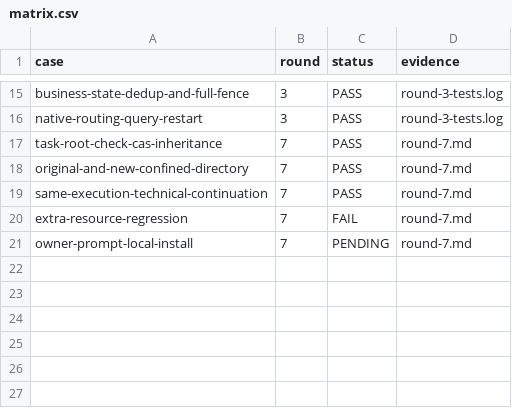
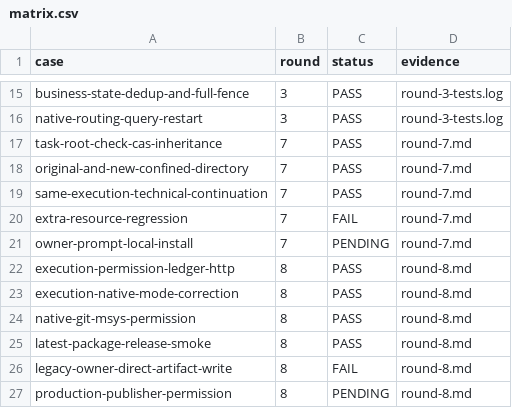
Before and after one commit to HiQ-AI/dingtalk-dsh-assistant, a CSV file: docs/acceptance/coordination-progress-notifications/matrix.csv, drawn as a sheet; only a part is shown, gaps mark what is left out; the diff names each change by its address in the sheet, - before the commit and + after, or states it on an @@ line.

```diff
--- a/docs/acceptance/coordination-progress-notifications/matrix.csv
+++ b/docs/acceptance/coordination-progress-notifications/matrix.csv
+row 22: execution-permission-ledger-http | 8 | PASS | round-8.md
+row 23: execution-native-mode-correction | 8 | PASS | round-8.md
+row 24: native-git-msys-permission | 8 | PASS | round-8.md
+row 25: latest-package-release-smoke | 8 | PASS | round-8.md
+row 26: legacy-owner-direct-artifact-write | 8 | FAIL | round-8.md
+row 27: production-publisher-permission | 8 | PENDING | round-8.md
```
Also changed, not shown: 9 other files.
